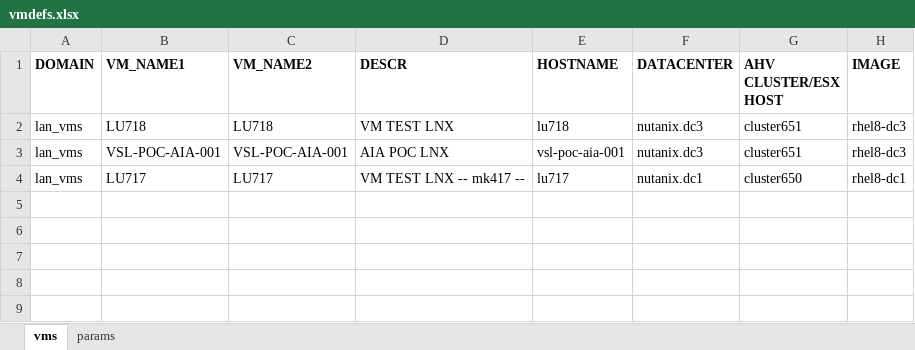
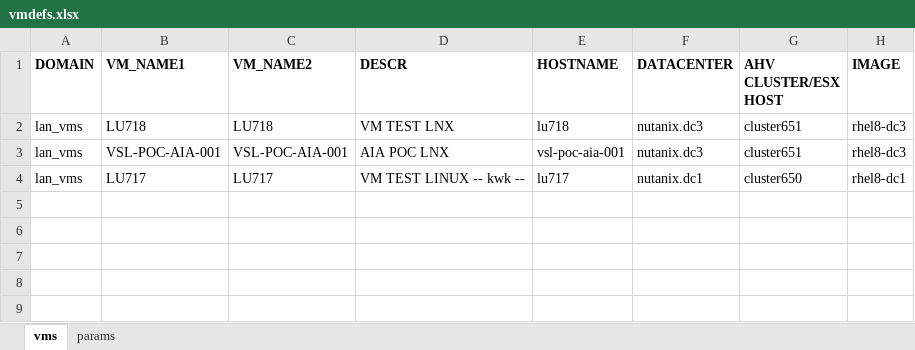
Before and after one commit to steve3535/terraform, an Excel workbook: dev/vmdefs.xlsx, sheet vms, drawn as a sheet; only a part is shown; values as stored, in another font and other column widths than the file's, no borders; the diff names each change by its address in the sheet, - before the commit and + after, or states it on an @@ line.

Commit message:
routine

```diff
--- a/dev/vmdefs.xlsx (sheet vms)
+++ b/dev/vmdefs.xlsx (sheet vms)
-D4 (DESCR): VM TEST LNX -- mk417 --
+D4 (DESCR): VM TEST LINUX -- kwk --
```
